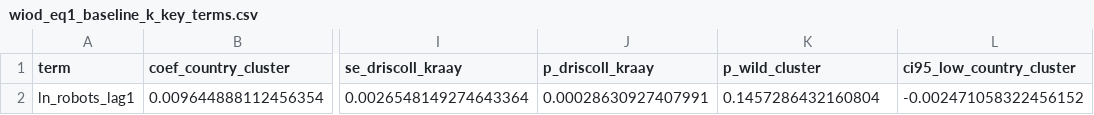
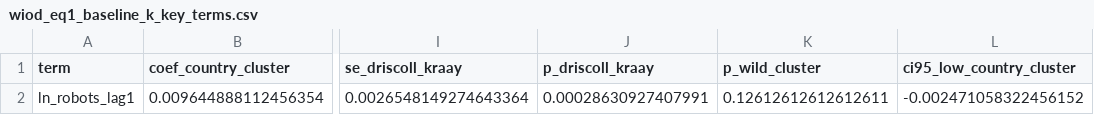
Before and after one commit to erik-gunnarsson/msc-thesis, a CSV file: results/core/wiod_eq1_baseline_k_key_terms.csv, drawn as a sheet; only a part is shown, gaps mark what is left out; the diff names each change by its address in the sheet, - before the commit and + after, or states it on an @@ line.

```diff
--- a/results/core/wiod_eq1_baseline_k_key_terms.csv
+++ b/results/core/wiod_eq1_baseline_k_key_terms.csv
-K2 (p_wild_cluster): 0.1457286432160804
+K2 (p_wild_cluster): 0.12612612612612611
```
Also changed, not shown: results/core/wiod_eq1_baseline_k_table_terms.csv, results/secondary/diagnostic_wiod_eq2_coord_on_eq2b_sample_full_k_continuous_key_terms.csv, 51 other files.
